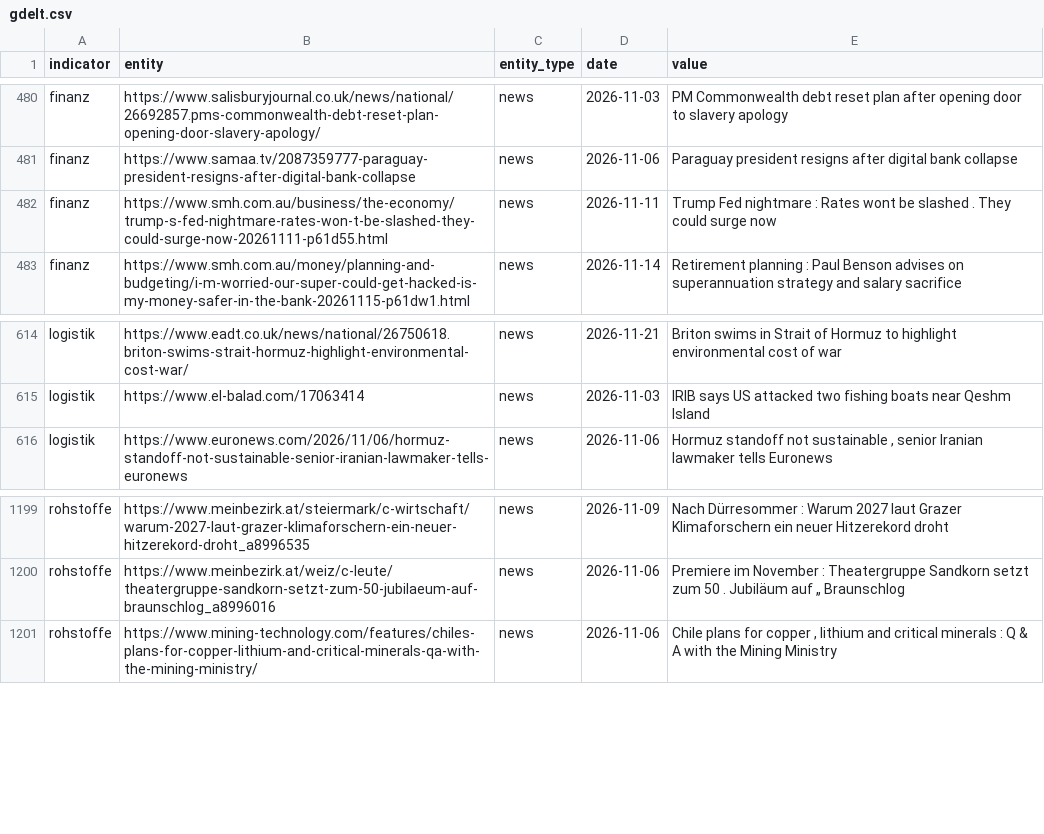
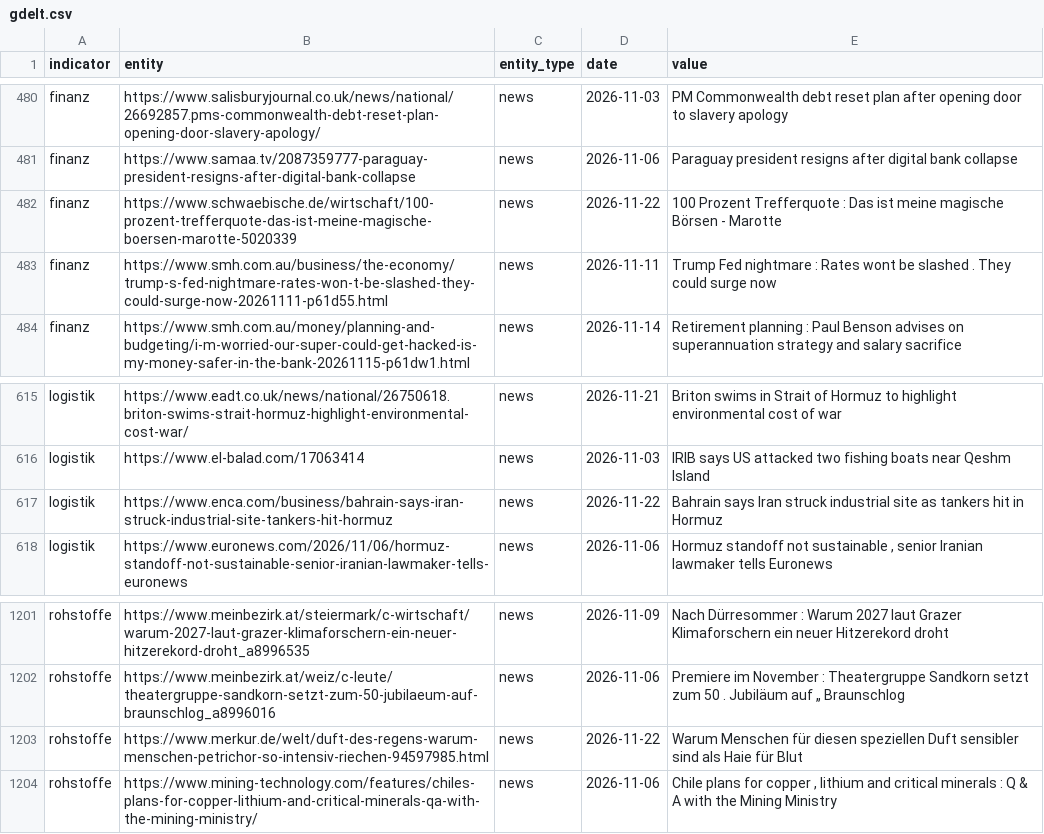
Before and after one commit to Delta6616/OneWorldInitiative, a CSV file: data/gdelt.csv, drawn as a sheet; only a part is shown, gaps mark what is left out; the diff names each change by its address in the sheet, - before the commit and + after, or states it on an @@ line.

```diff
--- a/data/gdelt.csv
+++ b/data/gdelt.csv
+row 482: finanz | https://www.schwaebische.de/wirtschaft/100-prozent-trefferquote-das-ist-meine-magische-boersen-marotte-5020339 | news | 2026-11-22 | 100 Prozent Trefferquote : Das ist meine magische Börsen - Marotte
+row 617: logistik | https://www.enca.com/business/bahrain-says-iran-struck-industrial-site-tankers-hit-hormuz | news | 2026-11-22 | Bahrain says Iran struck industrial site as tankers hit in Hormuz
+row 1203: rohstoffe | https://www.merkur.de/welt/duft-des-regens-warum-menschen-petrichor-so-intensiv-riechen-94597985.html | news | 2026-11-22 | Warum Menschen für diesen speziellen Duft sensibler sind als Haie für Blut
```
Also changed, not shown: 6 other files.
